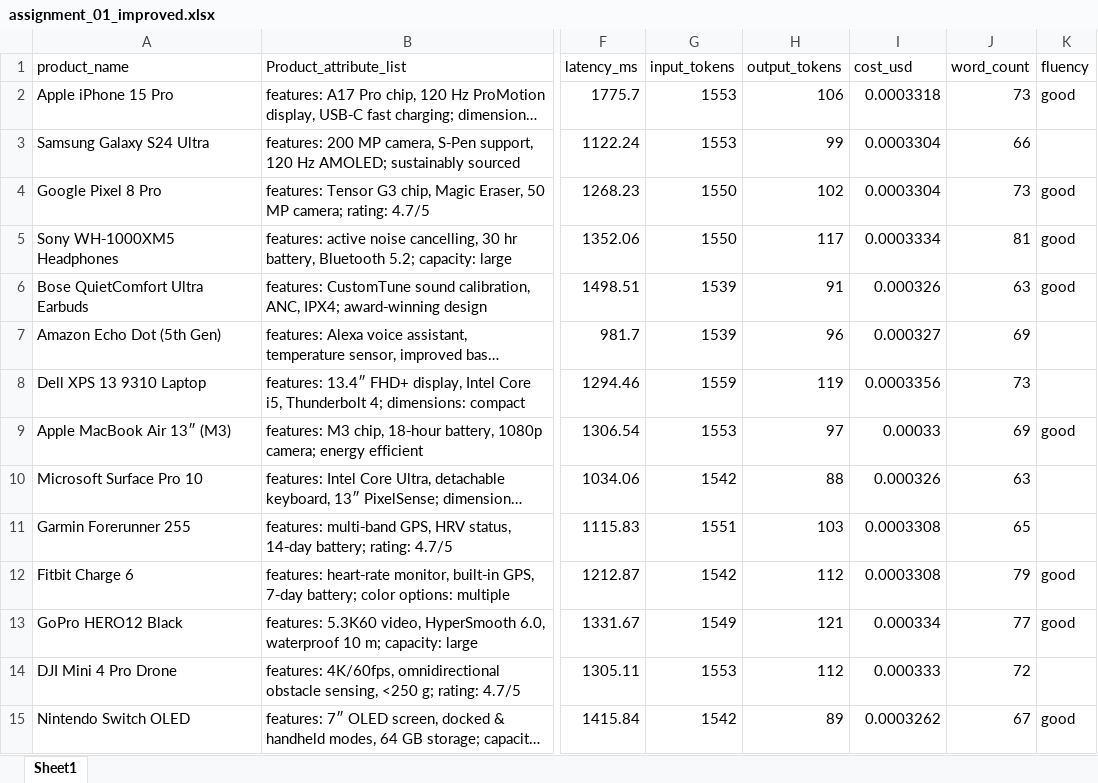
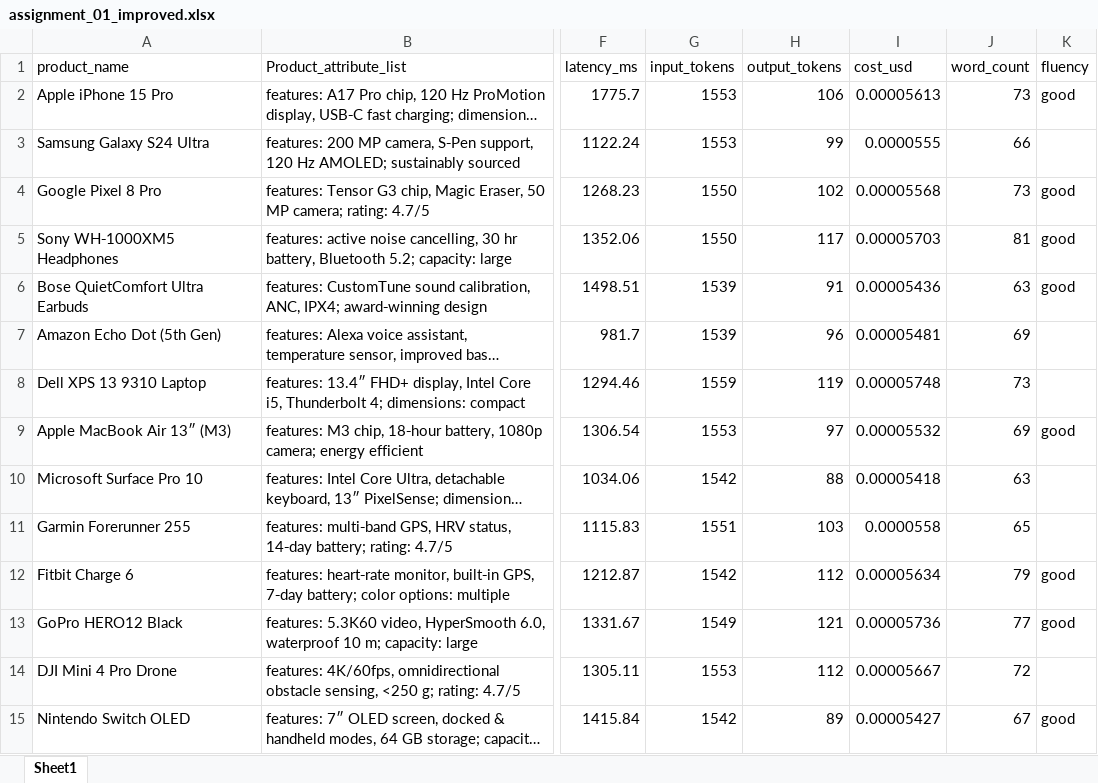
Before and after one commit to Aikidosan/Ariel_Mitiushkin_assignment_01, an Excel workbook: assignment_01_improved.xlsx, sheet Sheet1, drawn as a sheet; only a part is shown, gaps mark what is left out; long unchanged cells end in …; values as stored, in another font and other column widths than the file's, no borders; the diff covers the shown part only; the diff names each change by its address in the sheet, - before the commit and + after, or states it on an @@ line.

Commit message:
fix tasks 1-4: correct split pricing, add task1+task2 notebooks, fix task4 cost calc

```diff
--- a/assignment_01_improved.xlsx (sheet Sheet1)
+++ b/assignment_01_improved.xlsx (sheet Sheet1)
-I2 (cost_usd): 0.0003318
+I2 (cost_usd): 0.00005613
-I3 (cost_usd): 0.0003304
+I3 (cost_usd): 0.0000555
-I4 (cost_usd): 0.0003304
+I4 (cost_usd): 0.00005568
-I5 (cost_usd): 0.0003334
+I5 (cost_usd): 0.00005703
-I6 (cost_usd): 0.000326
+I6 (cost_usd): 0.00005436
-I7 (cost_usd): 0.000327
+I7 (cost_usd): 0.00005481
-I8 (cost_usd): 0.0003356
+I8 (cost_usd): 0.00005748
-I9 (cost_usd): 0.00033
+I9 (cost_usd): 0.00005532
-I10 (cost_usd): 0.000326
+I10 (cost_usd): 0.00005418
-I11 (cost_usd): 0.0003308
+I11 (cost_usd): 0.0000558
-I12 (cost_usd): 0.0003308
+I12 (cost_usd): 0.00005634
-I13 (cost_usd): 0.000334
+I13 (cost_usd): 0.00005736
-I14 (cost_usd): 0.000333
+I14 (cost_usd): 0.00005667
-I15 (cost_usd): 0.0003262
+I15 (cost_usd): 0.00005427
```
Also changed, not shown: 36 edited cells elsewhere in this sheet, assignment_01.xlsx, 3 other files.
